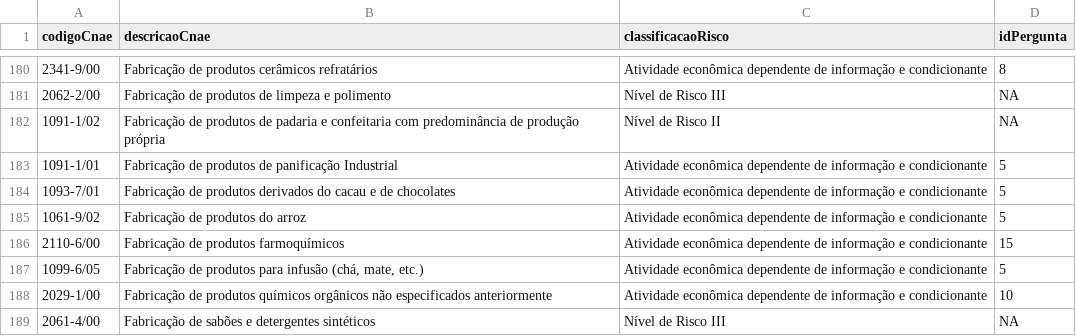
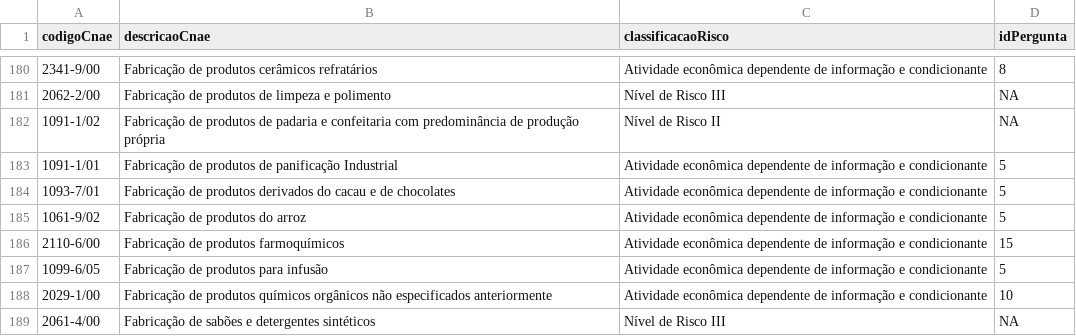
Before and after one commit to bruninhanic/riscoVisaMG, a CSV file: cnaesVisa.csv, drawn as a sheet; only a part is shown, gaps mark what is left out.

Commit message:
Update cnaesVisa.csv

```diff
--- a/cnaesVisa.csv
+++ b/cnaesVisa.csv
@@ -186,3 +186,3 @@
 2110-6/00;Fabricação de produtos farmoquímicos;Atividade econômica dependente de informação e condicionante;15
-1099-6/05;Fabricação de produtos para infusão (chá, mate, etc.);Atividade econômica dependente de informação e condicionante;5
+1099-6/05;Fabricação de produtos para infusão;Atividade econômica dependente de informação e condicionante;5
 2029-1/00;Fabricação de produtos químicos orgânicos não especificados anteriormente;Atividade econômica dependente de informação e condicionante;10
```
